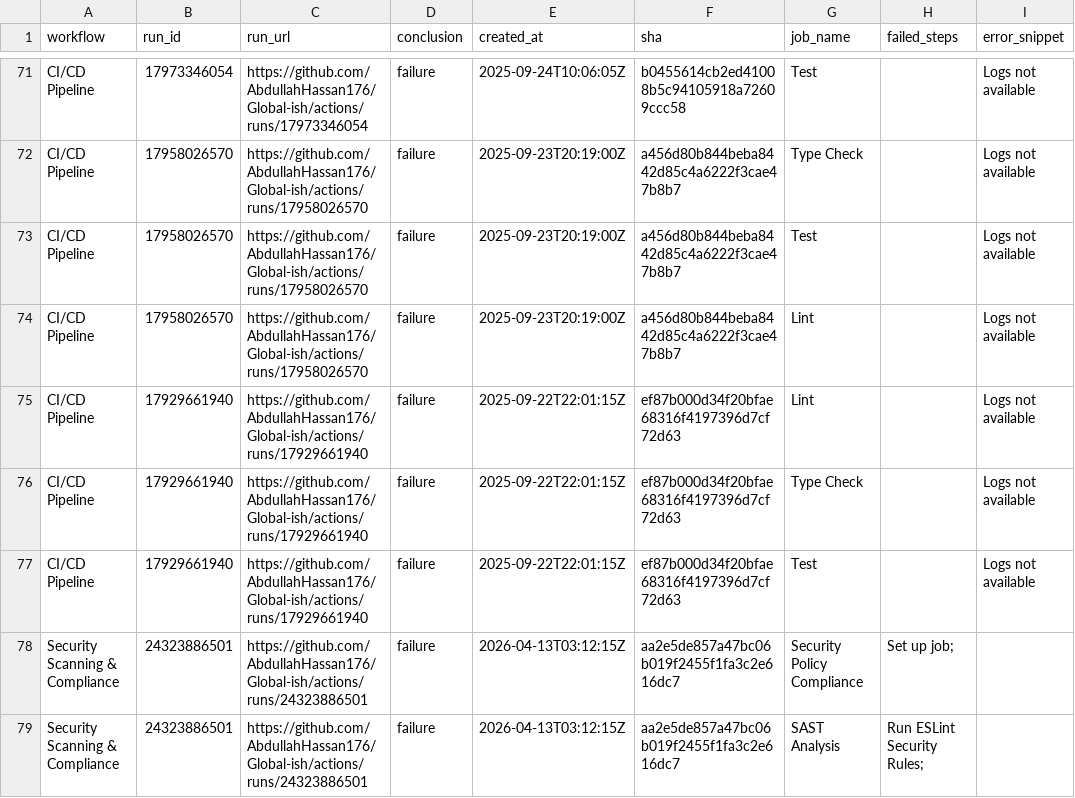
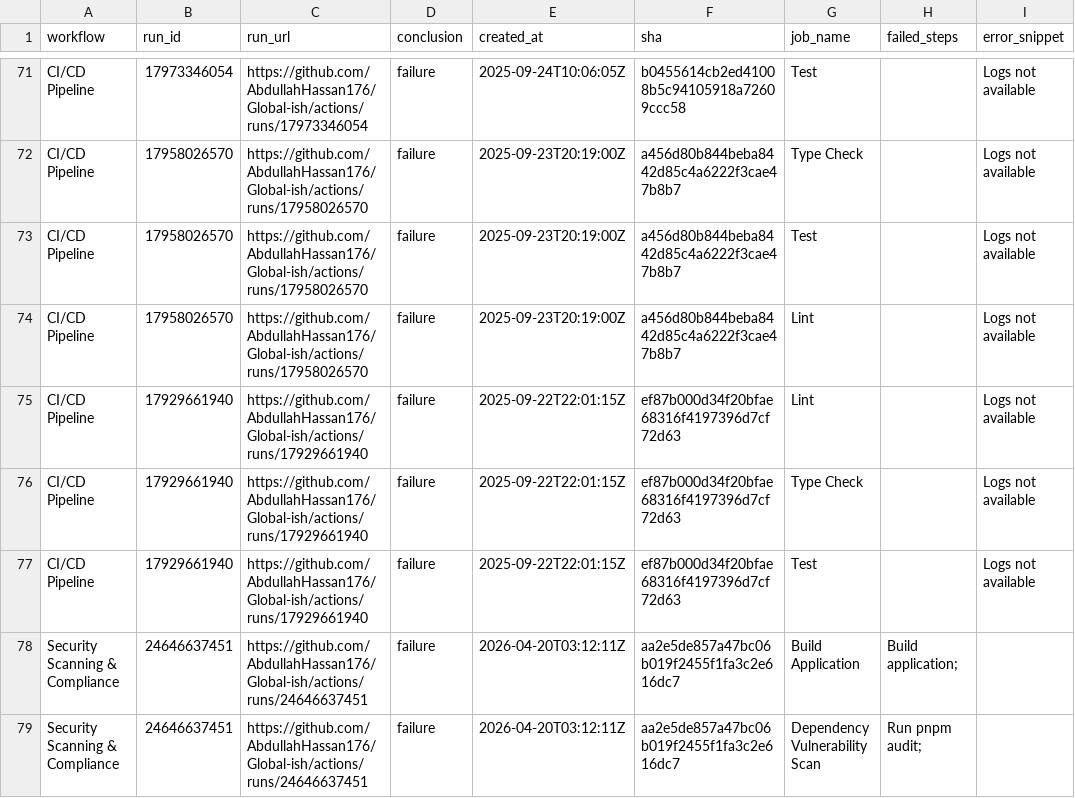
Before and after one commit to AbdullahHassan176/Global-ish, a CSV file: reports/summary.csv, drawn as a sheet; only a part is shown, gaps mark what is left out; the shorter side is filled out with more unchanged rows; the diff covers the shown part only.

```diff
--- a/reports/summary.csv
+++ b/reports/summary.csv
@@ -77 +77,3 @@ CI/CD Pipeline,17929661940,https://github.com/AbdullahHassan176/Global-ish/actio
 CI/CD Pipeline,17929661940,https://github.com/AbdullahHassan176/Global-ish/actions/runs/17929661940,failure,2025-09-22T22:01:15Z,ef87b000d34f20bfae68316f4197396d7cf72d63,Test,,Logs not available
+Security Scanning & Compliance,24646637451,https://github.com/AbdullahHassan176/Global-ish/actions/runs/24646637451,failure,2026-04-20T03:12:11Z,aa2e5de857a47bc06b019f2455f1fa3c2e616dc7,Build Application,Build application;,
+Security Scanning & Compliance,24646637451,https://github.com/AbdullahHassan176/Global-ish/actions/runs/24646637451,failure,2026-04-20T03:12:11Z,aa2e5de857a47bc06b019f2455f1fa3c2e616dc7,Dependency Vulnerability Scan,Run pnpm audit;,
```
Also changed, not shown: 2 added rows, 4 removed rows and 8 edited cells elsewhere in this file, 1 other file.
